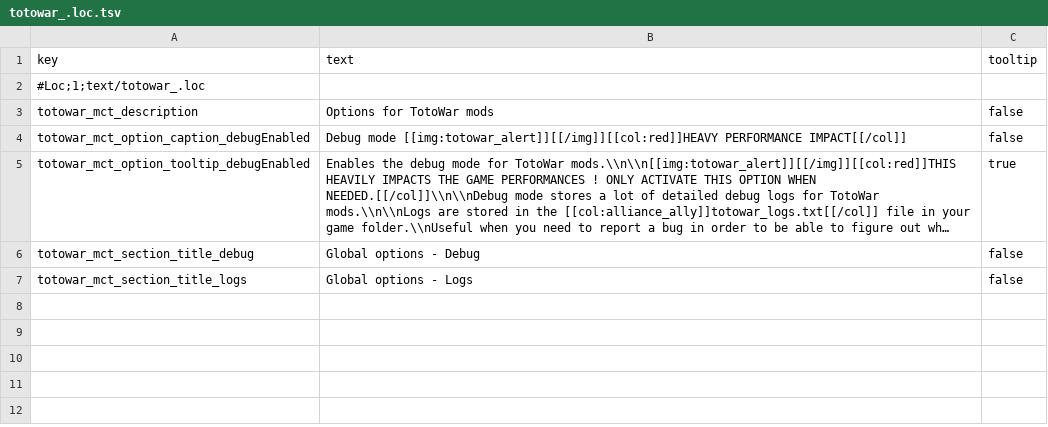
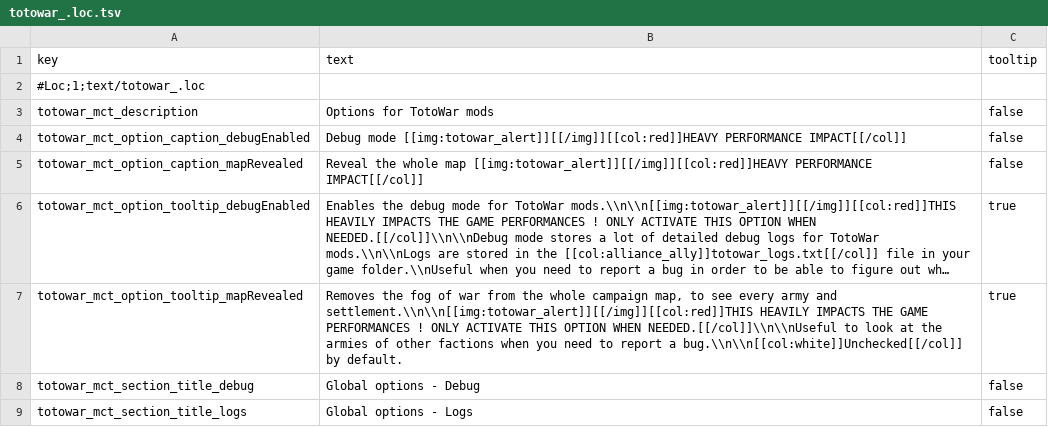
Before and after one commit to Kefff/Totowar.CostBasedArmyCaps, a TSV file: text/totowar_.loc.tsv, drawn as a sheet; long unchanged cells end in …; the diff names each change by its address in the sheet, - before the commit and + after, or states it on an @@ line.

Commit message:
Fixed unit disband when adjusting army compositions.
Added an option to reveal the whole map.

```diff
--- a/text/totowar_.loc.tsv
+++ b/text/totowar_.loc.tsv
+row 5: totowar_mct_option_caption_mapRevealed | Reveal the whole map [[img:totowar_alert]][[/img]][[col:red]]HEAVY PERFORMANCE IMPACT[[/col]] | false
+row 7: totowar_mct_option_tooltip_mapRevealed | Removes the fog of war from the whole campaign map, to see every army and settlement.\\n\\n[[img:totowar_alert]][[/img]][[col:red]]THIS HEAVILY IMPACTS THE GAME PERFORMANCES ! ONLY ACTIVATE THIS OPTION WHEN NEEDED.[[/col]]\\n\\nUseful to look at the armies of other factions when you need to report a bug.\\n\\n[[col:white]]Unchecked[[/col]] by default. | true
```
Also changed, not shown: 4 other files.
